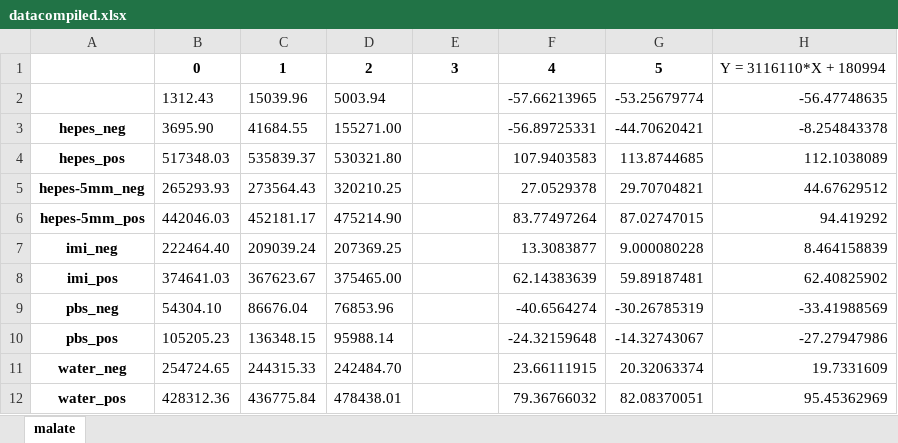
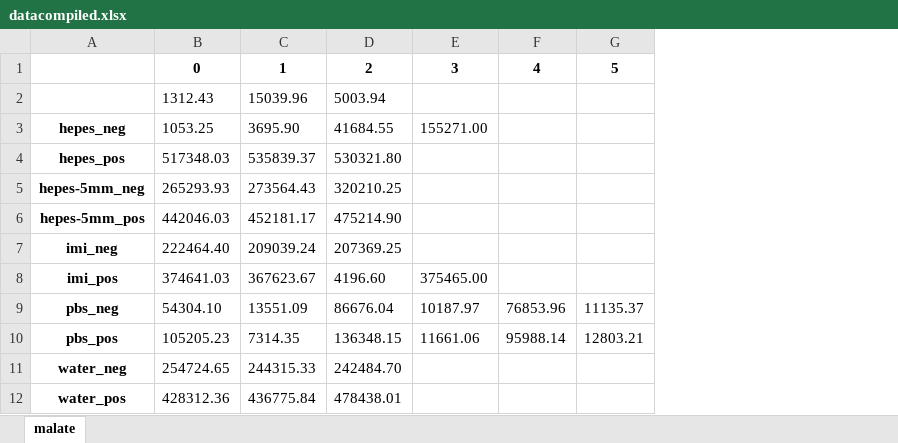
Before and after one commit to carothersresearch/WHISPR, an Excel workbook: Experiments/240507_buffers/datacompiled.xlsx, sheet malate, drawn as a sheet; values as stored, in another font and other column widths than the file's, no borders; removed rows and columns are numbered as before the commit, all else as after; the diff names each change by its address in the sheet, - before the commit and + after, or states it on an @@ line.

```diff
--- a/Experiments/240507_buffers/datacompiled.xlsx (sheet malate)
+++ b/Experiments/240507_buffers/datacompiled.xlsx (sheet malate)
-column F, rows 1-12: 4 | -57.66213965 | -56.89725331 | 107.9403583 | 27.0529378 | 83.77497264 | 13.3083877 | 62.14383639 | -40.6564274 | -24.32159648 | 23.66111915 | 79.36766032
-column G, rows 1-12: 5 | -53.25679774 | -44.70620421 | 113.8744685 | 29.70704821 | 87.02747015 | 9.000080228 | 59.89187481 | -30.26785319 | -14.32743067 | 20.32063374 | 82.08370051
-column H, rows 1-12: Y = 3116110*X + 180994 | -56.47748635 | -8.254843378 | 112.1038089 | 44.67629512 | 94.419292 | 8.464158839 | 62.40825902 | -33.41988569 | -27.27947986 | 19.7331609 | 95.45362969
+column F, rows 1-10: 4 |  |  |  |  |  |  |  | 76853.96 | 95988.14
+column G, rows 1-10: 5 |  |  |  |  |  |  |  | 11135.37 | 12803.21
-B3: 3695.90
+B3: 1053.25
-C3: 41684.55
+C3: 3695.90
-D3: 155271.00
+D3: 41684.55
-E3: (empty)
+E3: 155271.00
-D8: 375465.00
+D8: 4196.60
-E8: (empty)
+E8: 375465.00
-C9: 86676.04
+C9: 13551.09
-D9: 76853.96
+D9: 86676.04
-E9: (empty)
+E9: 10187.97
-C10: 136348.15
+C10: 7314.35
-D10: 95988.14
+D10: 136348.15
-E10: (empty)
+E10: 11661.06
```
Also changed, not shown: 33 other files.
